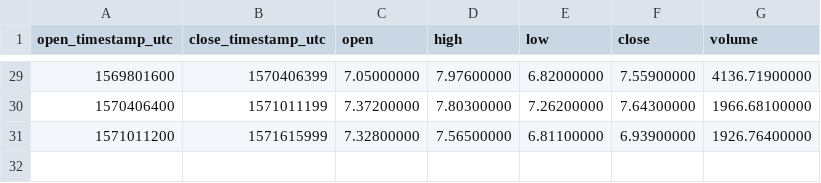
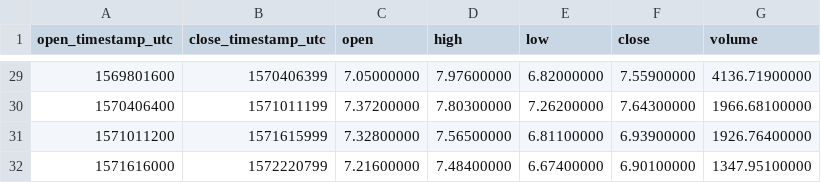
Before and after one commit to cryptobigbro/binance-NEOPAX, a CSV file: binance-NEOPAX-1w.csv, drawn as a sheet; only a part is shown, gaps mark what is left out.

```diff
--- a/binance-NEOPAX-1w.csv
+++ b/binance-NEOPAX-1w.csv
@@ -31 +31,2 @@ open_timestamp_utc,close_timestamp_utc,open,high,low,close,volume
 1571011200,1571615999,7.32800000,7.56500000,6.81100000,6.93900000,1926.76400000
+1571616000,1572220799,7.21600000,7.48400000,6.67400000,6.90100000,1347.95100000
```
Also changed, not shown: binance-NEOPAX-1d.csv, binance-NEOPAX-1h.csv.
